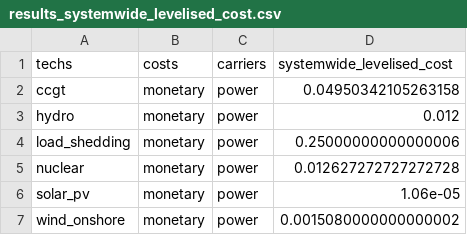
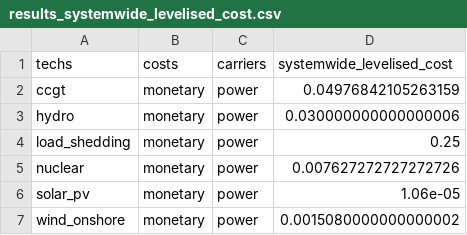
Before and after one commit to Yao10161016/electricity-market-dispatch-model-spain, a CSV file: calliope_model/results/default_results_csv/results_systemwide_levelised_cost.csv, drawn as a sheet.

```diff
--- a/calliope_model/results/default_results_csv/results_systemwide_levelised_cost.csv
+++ b/calliope_model/results/default_results_csv/results_systemwide_levelised_cost.csv
@@ -1,6 +1,6 @@
 techs,costs,carriers,systemwide_levelised_cost
-ccgt,monetary,power,0.04950342105263158
-hydro,monetary,power,0.012
-load_shedding,monetary,power,0.25000000000000006
-nuclear,monetary,power,0.012627272727272728
+ccgt,monetary,power,0.04976842105263159
+hydro,monetary,power,0.030000000000000006
+load_shedding,monetary,power,0.25
+nuclear,monetary,power,0.007627272727272726
 solar_pv,monetary,power,1.06e-05
```
Also changed, not shown: calliope_model/results/default_results_csv/inputs_cost_flow_out.csv, calliope_model/results/default_results_csv/results_cost.csv, 38 other files.
